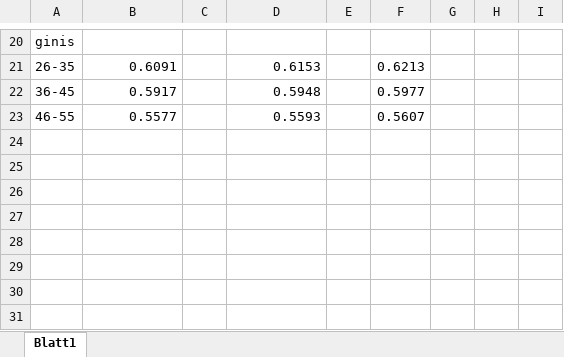
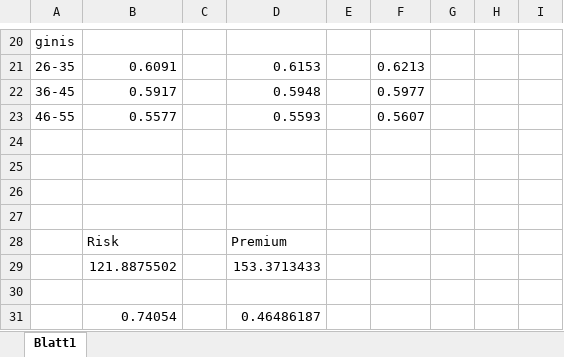
Before and after one commit to EricLustenberger/Master_thesis, an Excel workbook: Current_no_acost/estimation_means_and_ginis.xlsx, sheet Blatt1, drawn as a sheet; only a part is shown, gaps mark what is left out; values as stored, in another font and other column widths than the file's, no borders; the diff names each change by its address in the sheet, - before the commit and + after, or states it on an @@ line.

```diff
--- a/Current_no_acost/estimation_means_and_ginis.xlsx (sheet Blatt1)
+++ b/Current_no_acost/estimation_means_and_ginis.xlsx (sheet Blatt1)
+row 24: (empty)
+row 25: (empty)
+row 26: (empty)
+row 27: (empty)
+row 28:  | Risk |  | Premium
+row 29:  | 121.8875502 |  | 153.3713433
+row 30: (empty)
+row 31:  | 0.74054 |  | 0.46486187
```
Also changed, not shown: 7 other files.
